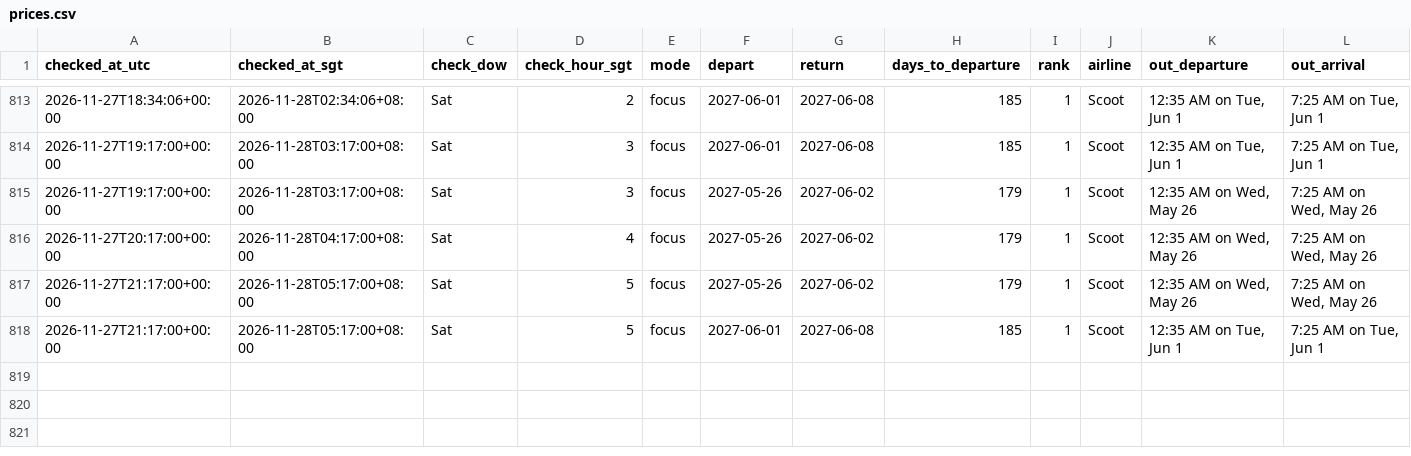
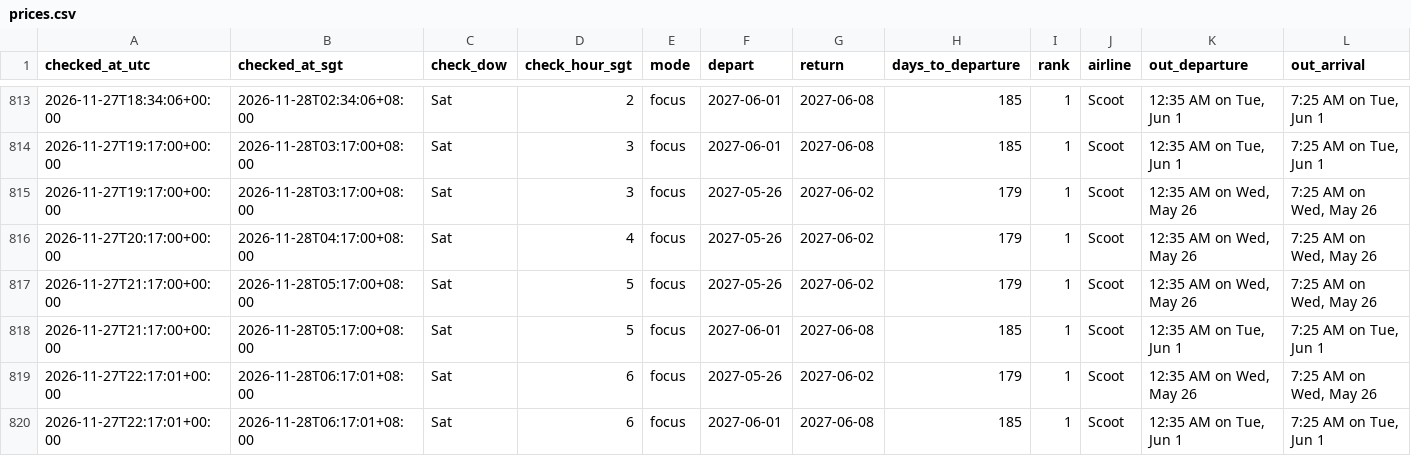
Before and after one commit to weitanjun123/ducktrader-flight-bot, a CSV file: data/prices.csv, drawn as a sheet; only a part is shown, gaps mark what is left out; rows hold the shown columns only; the diff names each change by its address in the sheet, - before the commit and + after, or states it on an @@ line.

```diff
--- a/data/prices.csv
+++ b/data/prices.csv
+row 819: 2026-11-27T22:17:01+00:00 | 2026-11-28T06:17:01+08:00 | Sat | 6 | focus | 2027-05-26 | 2027-06-02 | 179 | 1 | Scoot | 12:35 AM on Wed, May 26 | 7:25 AM on Wed, May 26
+row 820: 2026-11-27T22:17:01+00:00 | 2026-11-28T06:17:01+08:00 | Sat | 6 | focus | 2027-06-01 | 2027-06-08 | 185 | 1 | Scoot | 12:35 AM on Tue, Jun 1 | 7:25 AM on Tue, Jun 1
```
Also changed, not shown: 2 other files.
